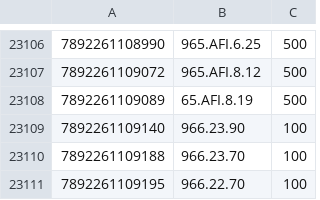
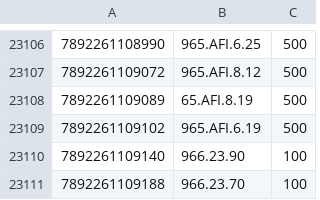
Before and after one commit to jobiols/odoo-addons, a CSV file: product_autoload/data/live_data/productcode.csv, drawn as a sheet; only a part is shown, gaps mark what is left out; the shorter side is filled out with more unchanged rows; the diff names each change by its address in the sheet, - before the commit and + after, or states it on an @@ line.

```diff
--- a/product_autoload/data/live_data/productcode.csv
+++ b/product_autoload/data/live_data/productcode.csv
+row 23109: 7892261109102 | 965.AFI.6.19 | 500
```
Also changed, not shown: product_autoload/data/live_data/family.csv, product_autoload/data/live_data/item.csv, 2 other files.
